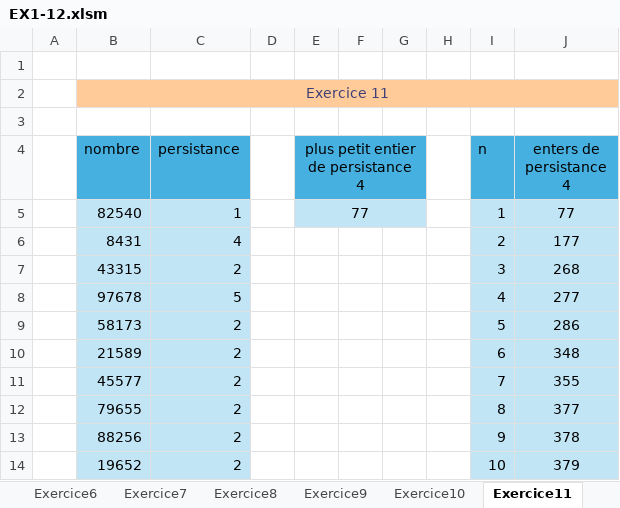
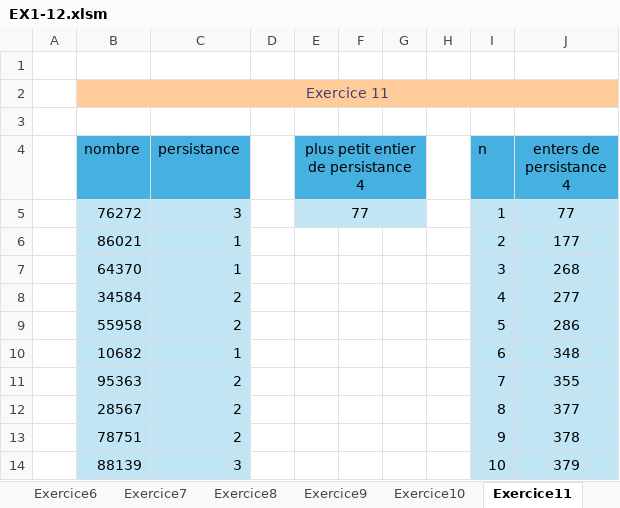
Before and after one commit to Rayyze/VBA-module-ouverture, an Excel workbook: CHOUIPPE_VBA_Excel/TD/Séance1/EX1-12.xlsm, sheet Exercice11, drawn as a sheet; values as stored, in another font and other column widths than the file's, no borders; the diff names each change by its address in the sheet, - before the commit and + after, or states it on an @@ line.

```diff
--- a/CHOUIPPE_VBA_Excel/TD/Séance1/EX1-12.xlsm (sheet Exercice11)
+++ b/CHOUIPPE_VBA_Excel/TD/Séance1/EX1-12.xlsm (sheet Exercice11)
-B5 (nombre): 82540
+B5 (nombre): 76272
-C5 (persistance): 1
+C5 (persistance): 3
-B6 (nombre): 8431
+B6 (nombre): 86021
-C6 (persistance): 4
+C6 (persistance): 1
-B7 (nombre): 43315
+B7 (nombre): 64370
-C7 (persistance): 2
+C7 (persistance): 1
-B8 (nombre): 97678
+B8 (nombre): 34584
-C8 (persistance): 5
+C8 (persistance): 2
-B9 (nombre): 58173
+B9 (nombre): 55958
-B10 (nombre): 21589
+B10 (nombre): 10682
-C10 (persistance): 2
+C10 (persistance): 1
-B11 (nombre): 45577
+B11 (nombre): 95363
-B12 (nombre): 79655
+B12 (nombre): 28567
-B13 (nombre): 88256
+B13 (nombre): 78751
-B14 (nombre): 19652
+B14 (nombre): 88139
-C14 (persistance): 2
+C14 (persistance): 3
```
Also changed, not shown: sheet Exercice10, sheet Exercice4, sheet Exercice2-3, sheet Exercice6, sheet Exercice12, sheet Exercice8, 2 more sheets, formulas that keep their value.
